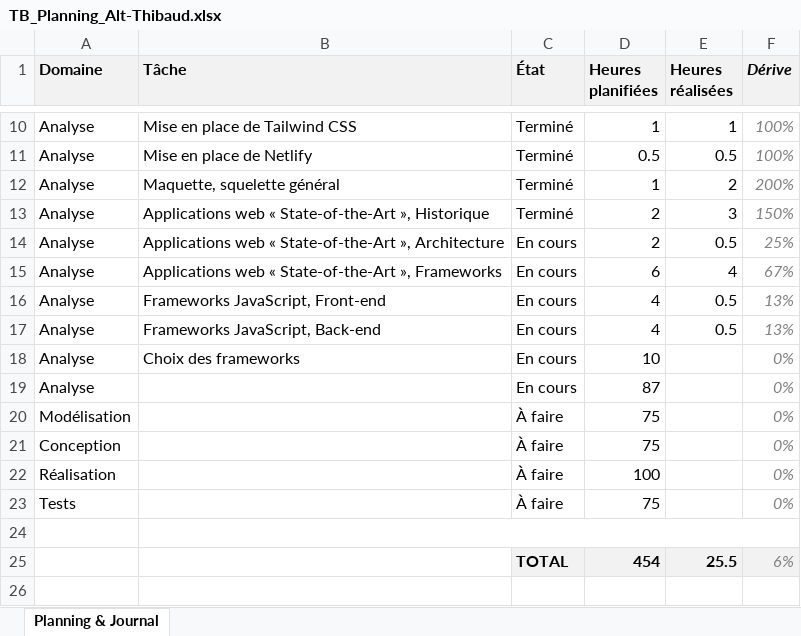
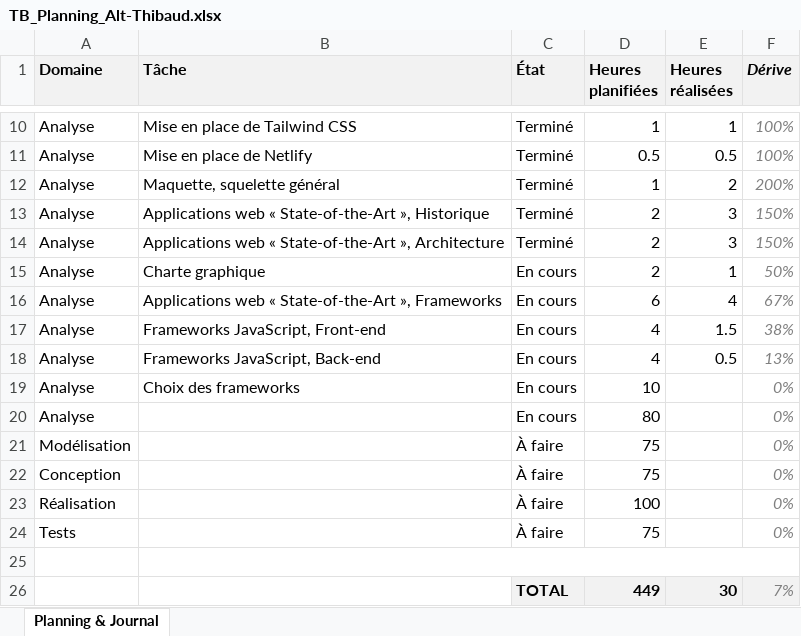
Before and after one commit to weevood/HEIG-MoonFish, an Excel workbook: 2.Documentation/TB_Planning_Alt-Thibaud.xlsx, sheet Planning & Journal, drawn as a sheet; only a part is shown, gaps mark what is left out; values as stored, in another font and other column widths than the file's, no borders; conditional formats not drawn; removed rows and columns are numbered as before the commit, all else as after; the diff names each change by its address in the sheet, - before the commit and + after, or states it on an @@ line.

Commit message:
Architecture, charte graphique, frameworks

```diff
--- a/2.Documentation/TB_Planning_Alt-Thibaud.xlsx (sheet Planning & Journal)
+++ b/2.Documentation/TB_Planning_Alt-Thibaud.xlsx (sheet Planning & Journal)
-C14 (État): En cours
+C14 (État): Terminé
-E14 (Heures réalisées): 0.5
+E14 (Heures réalisées): 3
-F14 (Dérive): 25%
+F14 (Dérive): 150%
+row 15: Analyse | Charte graphique | En cours | 2 | 1 | 50%
-E17 (Heures réalisées): 0.5
+E17 (Heures réalisées): 1.5
-F17 (Dérive): 13%
+F17 (Dérive): 38%
-D20 (Heures planifiées): 87
+D20 (Heures planifiées): 80
-row 25:  |  | TOTAL | 454 | 25.5 | 6%
+row 26:  |  | TOTAL | 449 | 30 | 7%
```
Also changed, not shown: formulas that keep their value, 2 other files.
